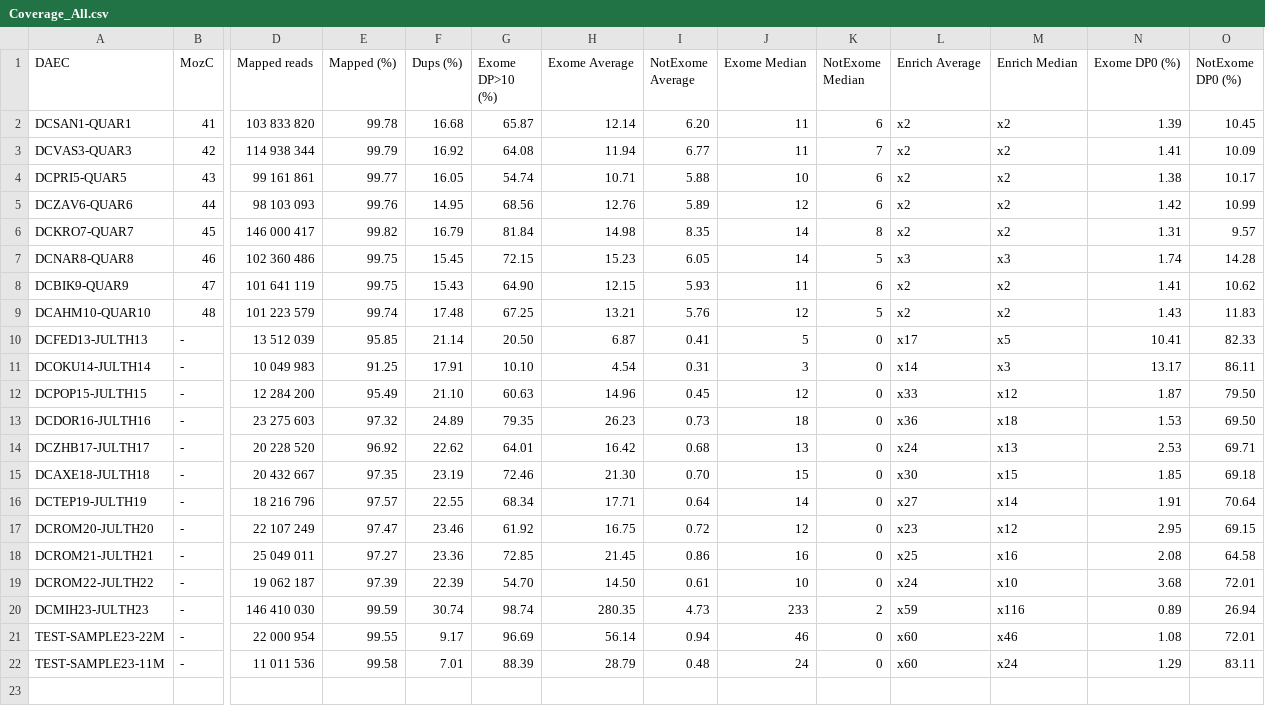
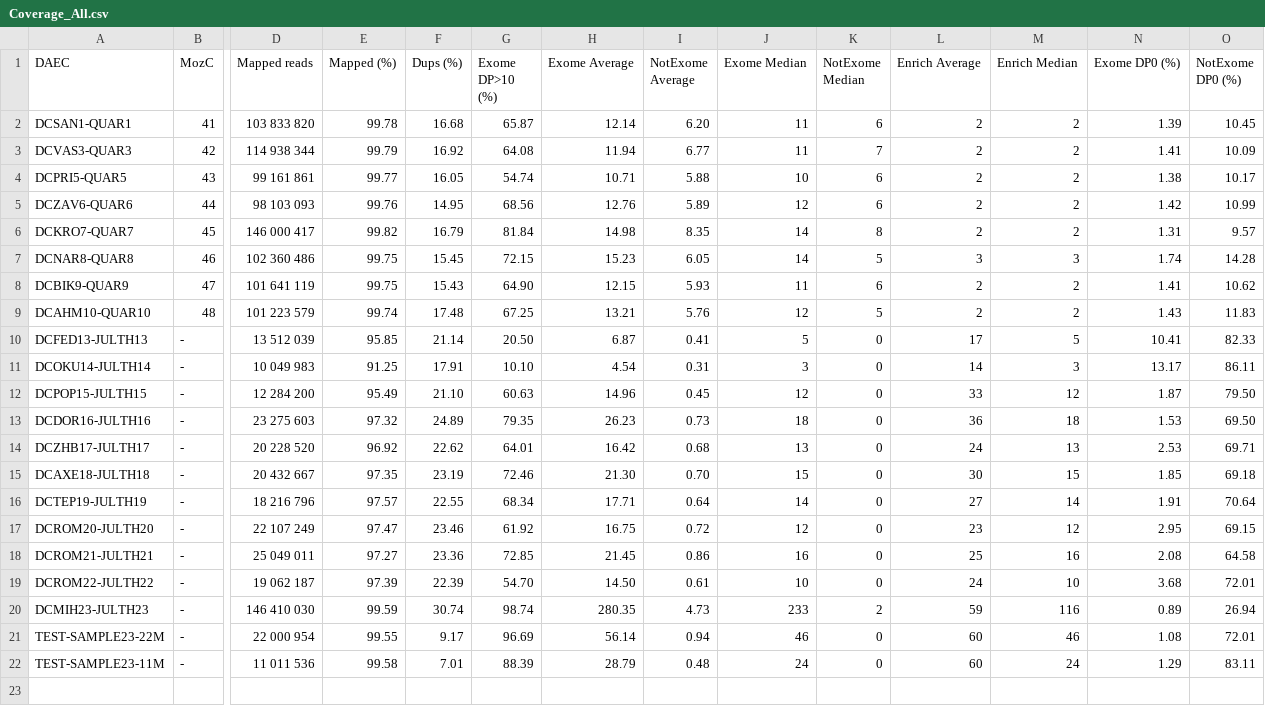
Before and after one commit to genomech/labjournal, a CSV file: labjournal/scripts_results/Coverage_All.csv, drawn as a sheet; only a part is shown, gaps mark what is left out; rows hold the shown columns only; the diff covers the shown part only; the diff names each change by its address in the sheet, - before the commit and + after, or states it on an @@ line.

```diff
--- a/labjournal/scripts_results/Coverage_All.csv
+++ b/labjournal/scripts_results/Coverage_All.csv
-L2:L6 (Enrich Average): x2
+L2:L6 (Enrich Average): 2
-M2:M6 (Enrich Median): x2
+M2:M6 (Enrich Median): 2
-L7 (Enrich Average): x3
+L7 (Enrich Average): 3
-M7 (Enrich Median): x3
+M7 (Enrich Median): 3
-L8:L9 (Enrich Average): x2
+L8:L9 (Enrich Average): 2
-M8:M9 (Enrich Median): x2
+M8:M9 (Enrich Median): 2
-L10 (Enrich Average): x17
+L10 (Enrich Average): 17
-M10 (Enrich Median): x5
+M10 (Enrich Median): 5
-L11 (Enrich Average): x14
+L11 (Enrich Average): 14
-M11 (Enrich Median): x3
+M11 (Enrich Median): 3
-L12 (Enrich Average): x33
+L12 (Enrich Average): 33
-M12 (Enrich Median): x12
+M12 (Enrich Median): 12
-L13 (Enrich Average): x36
+L13 (Enrich Average): 36
-M13 (Enrich Median): x18
+M13 (Enrich Median): 18
-L14 (Enrich Average): x24
+L14 (Enrich Average): 24
-M14 (Enrich Median): x13
+M14 (Enrich Median): 13
-L15 (Enrich Average): x30
+L15 (Enrich Average): 30
-M15 (Enrich Median): x15
+M15 (Enrich Median): 15
-L16 (Enrich Average): x27
+L16 (Enrich Average): 27
-M16 (Enrich Median): x14
+M16 (Enrich Median): 14
-L17 (Enrich Average): x23
+L17 (Enrich Average): 23
-M17 (Enrich Median): x12
+M17 (Enrich Median): 12
-L18 (Enrich Average): x25
+L18 (Enrich Average): 25
-M18 (Enrich Median): x16
+M18 (Enrich Median): 16
-L19 (Enrich Average): x24
+L19 (Enrich Average): 24
-M19 (Enrich Median): x10
+M19 (Enrich Median): 10
-L20 (Enrich Average): x59
+L20 (Enrich Average): 59
-M20 (Enrich Median): x116
+M20 (Enrich Median): 116
-L21:L22 (Enrich Average): x60
+L21:L22 (Enrich Average): 60
-M21 (Enrich Median): x46
+M21 (Enrich Median): 46
-M22 (Enrich Median): x24
+M22 (Enrich Median): 24
+row 23: (empty)
```
Also changed, not shown: 9 added rows elsewhere in this file, 3 other files.
